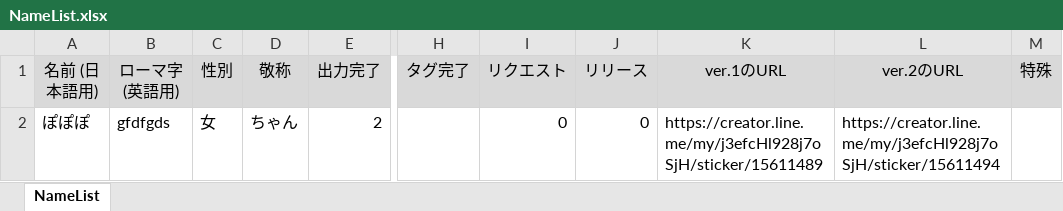
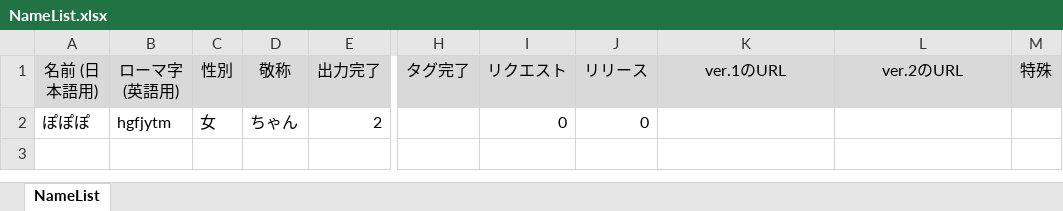
Before and after one commit to daicho/registicker, an Excel workbook: NameList.xlsx, sheet NameList, drawn as a sheet; only a part is shown, gaps mark what is left out; values as stored, in another font and other column widths than the file's, no borders; the diff names each change by its address in the sheet, - before the commit and + after, or states it on an @@ line.

```diff
--- a/NameList.xlsx (sheet NameList)
+++ b/NameList.xlsx (sheet NameList)
-B2 (ローマ字 (英語用)): gfdfgds
+B2 (ローマ字 (英語用)): hgfjytm
-K2 (ver.1のURL): https://creator.line.me/my/j3efcHl928j7oSjH/sticker/15611489
+K2 (ver.1のURL): (empty)
-L2 (ver.2のURL): https://creator.line.me/my/j3efcHl928j7oSjH/sticker/15611494
+L2 (ver.2のURL): (empty)
```
Also changed, not shown: 6 other files.
